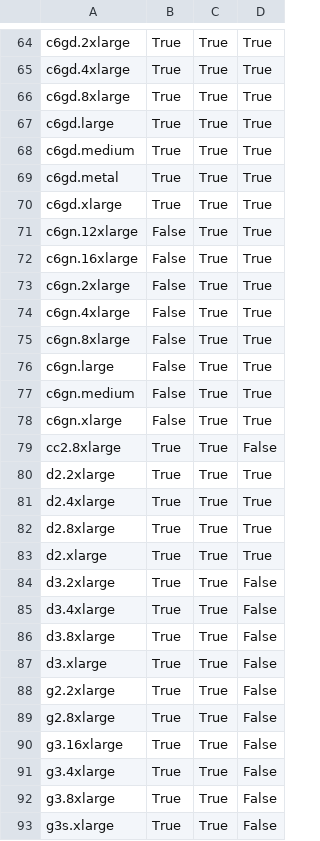
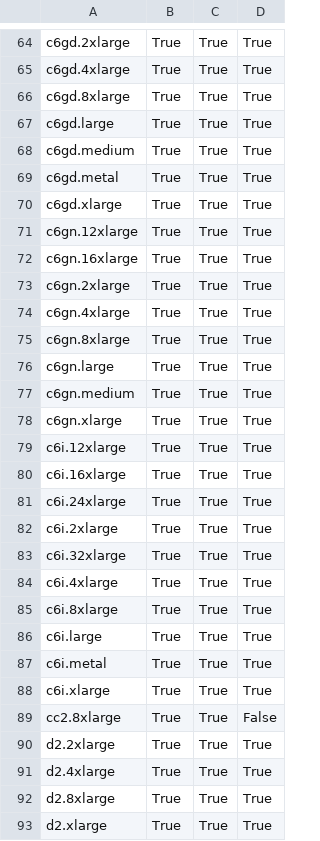
Before and after one commit to limitusus/snippet, a CSV file: aws-ec2-type-offerings/ap-northeast-1/offerings.csv, drawn as a sheet; only a part is shown, gaps mark what is left out; the shorter side is filled out with more unchanged rows; the diff covers the shown part only.

```diff
--- a/aws-ec2-type-offerings/ap-northeast-1/offerings.csv
+++ b/aws-ec2-type-offerings/ap-northeast-1/offerings.csv
@@ -70,10 +70,20 @@ c6gd.metal,True,True,True
 c6gd.xlarge,True,True,True
-c6gn.12xlarge,False,True,True
-c6gn.16xlarge,False,True,True
-c6gn.2xlarge,False,True,True
-c6gn.4xlarge,False,True,True
-c6gn.8xlarge,False,True,True
-c6gn.large,False,True,True
-c6gn.medium,False,True,True
-c6gn.xlarge,False,True,True
+c6gn.12xlarge,True,True,True
+c6gn.16xlarge,True,True,True
+c6gn.2xlarge,True,True,True
+c6gn.4xlarge,True,True,True
+c6gn.8xlarge,True,True,True
+c6gn.large,True,True,True
+c6gn.medium,True,True,True
+c6gn.xlarge,True,True,True
+c6i.12xlarge,True,True,True
+c6i.16xlarge,True,True,True
+c6i.24xlarge,True,True,True
+c6i.2xlarge,True,True,True
+c6i.32xlarge,True,True,True
+c6i.4xlarge,True,True,True
+c6i.8xlarge,True,True,True
+c6i.large,True,True,True
+c6i.metal,True,True,True
+c6i.xlarge,True,True,True
 cc2.8xlarge,True,True,False
```
Also changed, not shown: 35 added rows and 9 edited cells elsewhere in this file, 1 other file.
